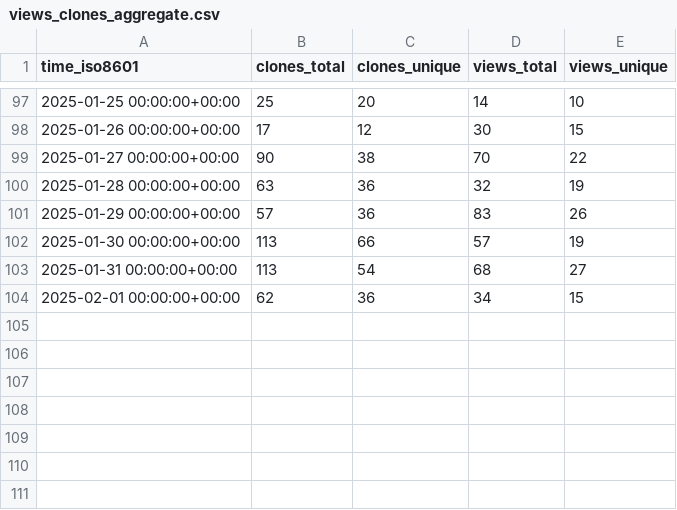
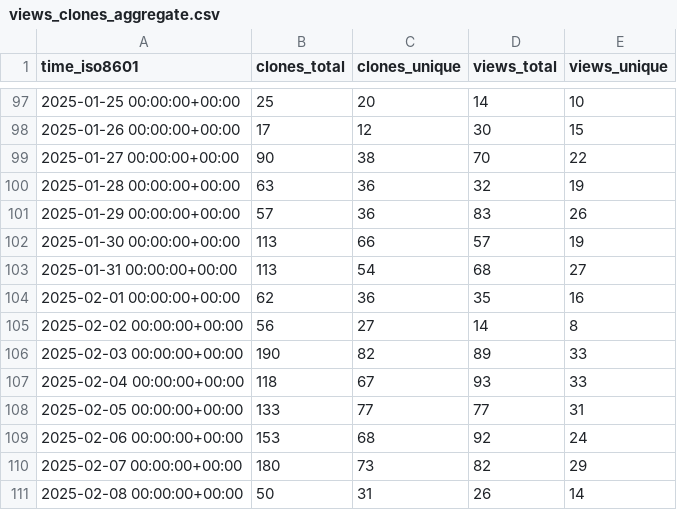
Before and after one commit to morganstanley/.github, a CSV file: morganstanley/modern-cpp-kafka/ghrs-data/views_clones_aggregate.csv, drawn as a sheet; only a part is shown, gaps mark what is left out.

```diff
--- a/morganstanley/modern-cpp-kafka/ghrs-data/views_clones_aggregate.csv
+++ b/morganstanley/modern-cpp-kafka/ghrs-data/views_clones_aggregate.csv
@@ -103,2 +103,9 @@ time_iso8601,clones_total,clones_unique,views_total,views_unique
 2025-01-31 00:00:00+00:00,113,54,68,27
-2025-02-01 00:00:00+00:00,62,36,34,15
+2025-02-01 00:00:00+00:00,62,36,35,16
+2025-02-02 00:00:00+00:00,56,27,14,8
+2025-02-03 00:00:00+00:00,190,82,89,33
+2025-02-04 00:00:00+00:00,118,67,93,33
+2025-02-05 00:00:00+00:00,133,77,77,31
+2025-02-06 00:00:00+00:00,153,68,92,24
+2025-02-07 00:00:00+00:00,180,73,82,29
+2025-02-08 00:00:00+00:00,50,31,26,14
```
Also changed, not shown: 1 other file.
